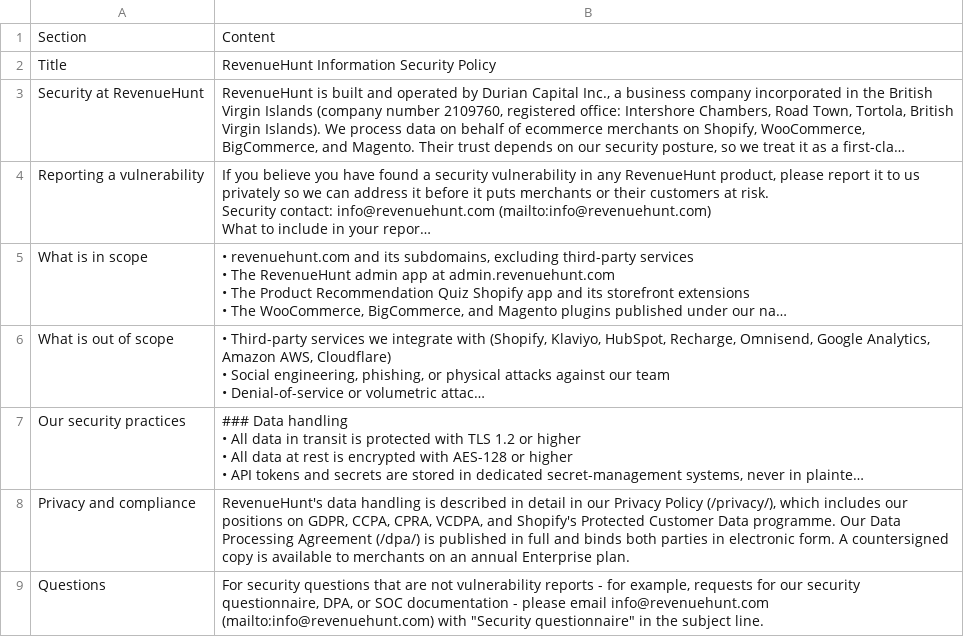
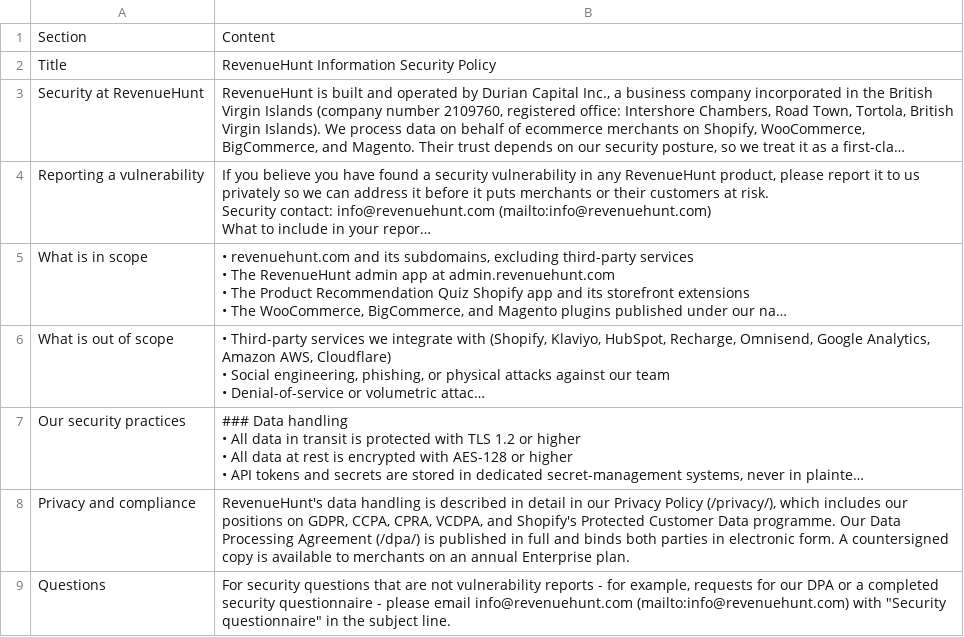
Before and after one commit to RevenueHunt/web, a CSV file: public/legal/RevenueHunt-Information-Security-Policy.csv, drawn as a sheet; long unchanged cells end in …; the diff names each change by its address in the sheet, - before the commit and + after, or states it on an @@ line.

```diff
--- a/public/legal/RevenueHunt-Information-Security-Policy.csv
+++ b/public/legal/RevenueHunt-Information-Security-Policy.csv
-B9: …for our security questionnaire, DPA, or SOC documentation - please…
+B9: …for our DPA or a completed security questionnaire - please…
```
Also changed, not shown: 6 other files.
